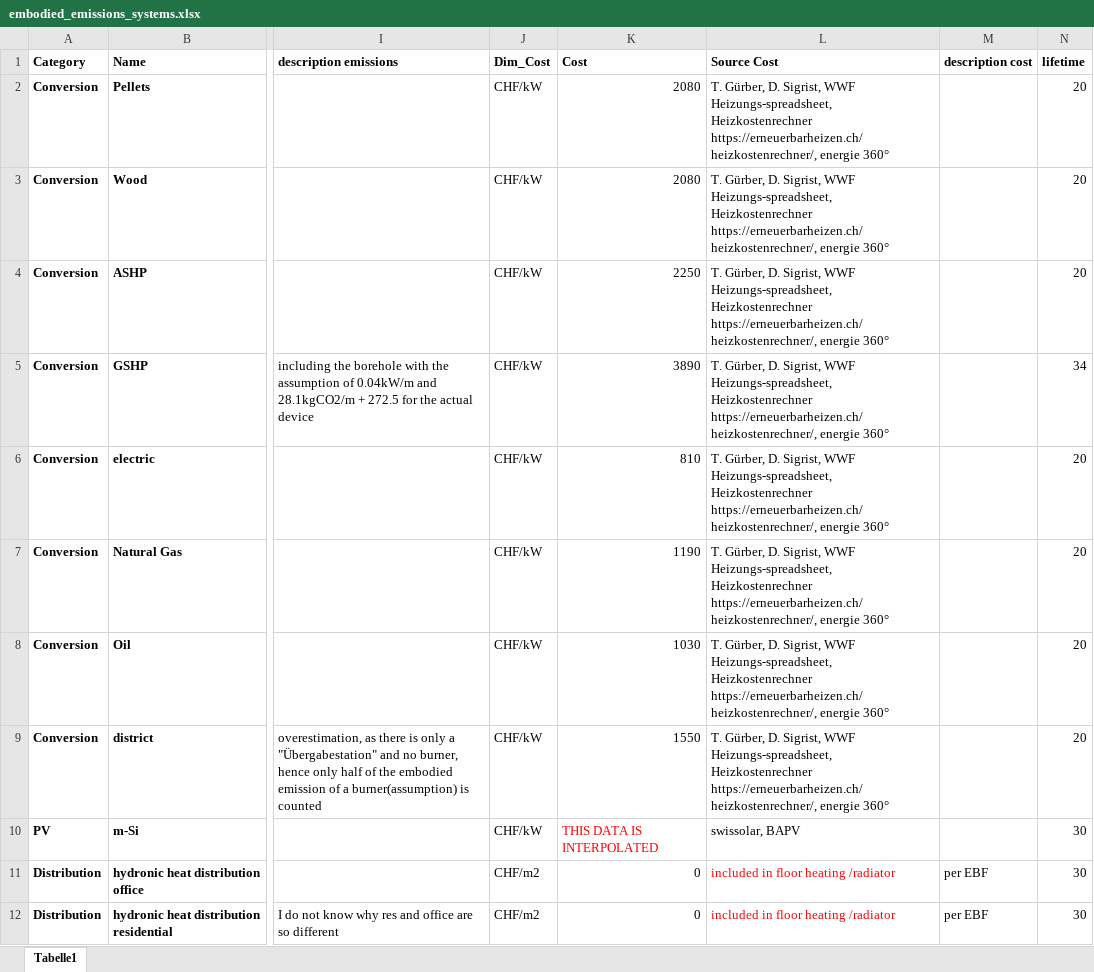
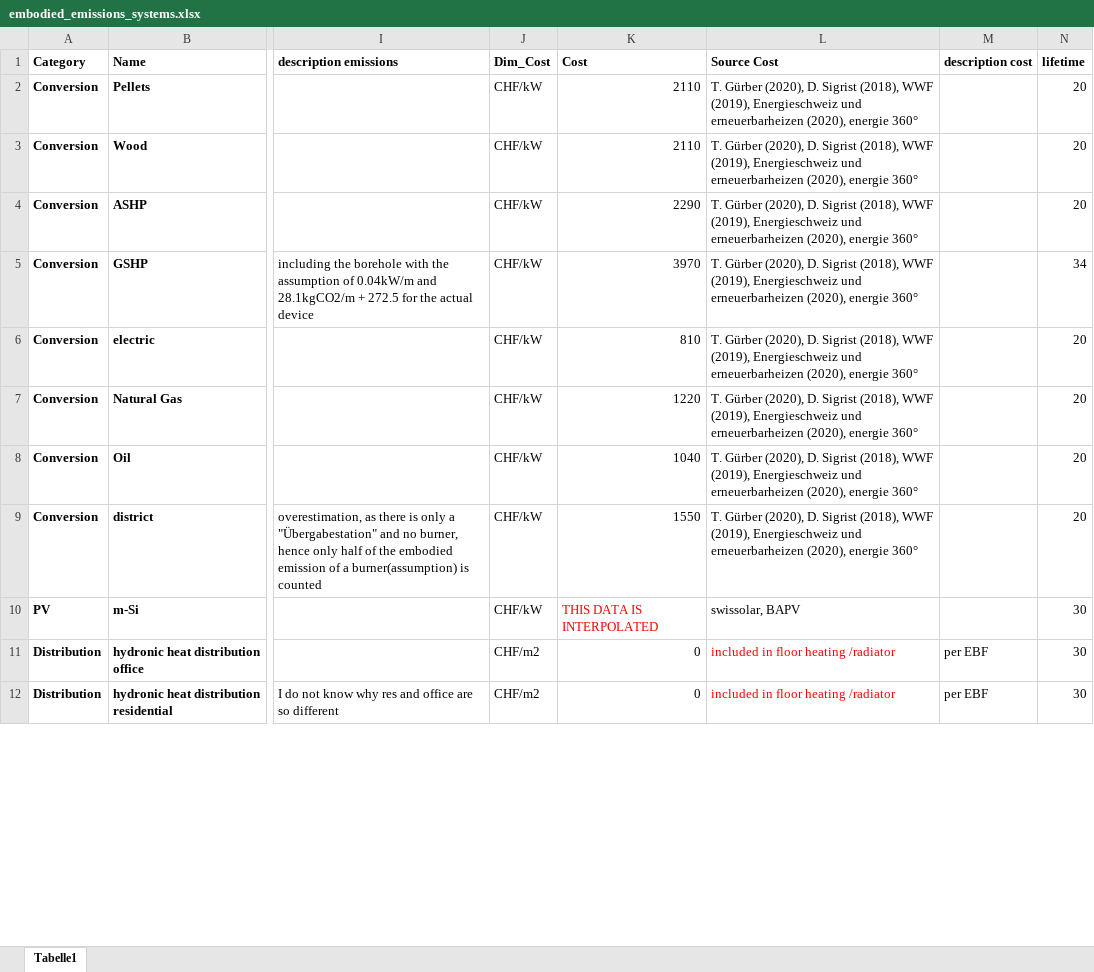
Before and after one commit to architecture-building-systems/sia_380-1-full_version, an Excel workbook: data/embodied_emissions_systems.xlsx, sheet Tabelle1, drawn as a sheet; only a part is shown, gaps mark what is left out; values as stored, in another font and other column widths than the file's, no borders; the diff covers the shown part only; the diff names each change by its address in the sheet, - before the commit and + after, or states it on an @@ line.

Commit message:
Add files via upload
adapted cost data

```diff
--- a/data/embodied_emissions_systems.xlsx (sheet Tabelle1)
+++ b/data/embodied_emissions_systems.xlsx (sheet Tabelle1)
-K2:K3 (Cost): 2080
+K2:K3 (Cost): 2110
-L2:L9 (Source Cost): T. Gürber, D. Sigrist, WWF Heizungs-spreadsheet, Heizkostenrechner https://erneuerbarheizen.ch/heizkostenrechner/, energie 360°
+L2:L9 (Source Cost): T. Gürber (2020), D. Sigrist (2018), WWF (2019), Energieschweiz und erneuerbarheizen (2020), energie 360°
-K4 (Cost): 2250
+K4 (Cost): 2290
-K5 (Cost): 3890
+K5 (Cost): 3970
-K7 (Cost): 1190
+K7 (Cost): 1220
-K8 (Cost): 1030
+K8 (Cost): 1040
```
Also changed, not shown: 3 edited cells elsewhere in this sheet.
